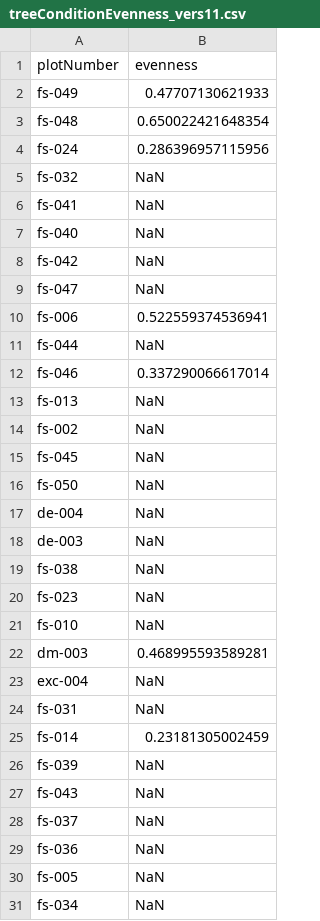
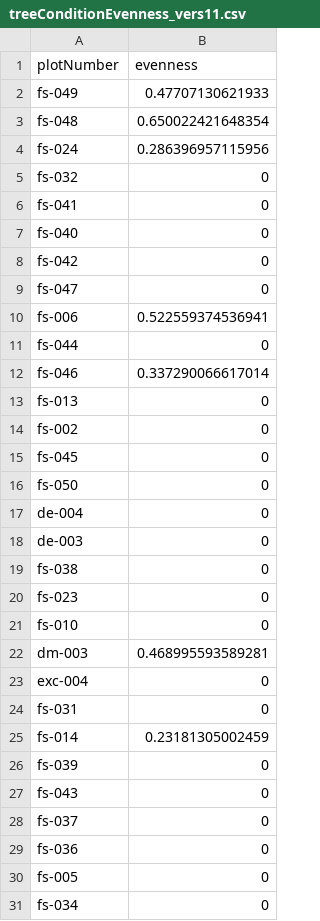
Before and after one commit to BeNrn/Biogeography_Dataprocessing, a CSV file: evenness/treeConditionEvenness_vers11.csv, drawn as a sheet; only a part is shown; the diff covers the shown part only.

```diff
--- a/evenness/treeConditionEvenness_vers11.csv
+++ b/evenness/treeConditionEvenness_vers11.csv
@@ -4,28 +4,28 @@
 "fs-024","0.286396957115956"
-"fs-032","NaN"
-"fs-041","NaN"
-"fs-040","NaN"
-"fs-042","NaN"
-"fs-047","NaN"
+"fs-032","0"
+"fs-041","0"
+"fs-040","0"
+"fs-042","0"
+"fs-047","0"
 "fs-006","0.522559374536941"
-"fs-044","NaN"
+"fs-044","0"
 "fs-046","0.337290066617014"
-"fs-013","NaN"
-"fs-002","NaN"
-"fs-045","NaN"
-"fs-050","NaN"
-"de-004","NaN"
-"de-003","NaN"
-"fs-038","NaN"
-"fs-023","NaN"
-"fs-010","NaN"
+"fs-013","0"
+"fs-002","0"
+"fs-045","0"
+"fs-050","0"
+"de-004","0"
+"de-003","0"
+"fs-038","0"
+"fs-023","0"
+"fs-010","0"
 "dm-003","0.468995593589281"
-"exc-004","NaN"
-"fs-031","NaN"
+"exc-004","0"
+"fs-031","0"
 "fs-014","0.23181305002459"
-"fs-039","NaN"
-"fs-043","NaN"
-"fs-037","NaN"
-"fs-036","NaN"
-"fs-005","NaN"
-"fs-034","NaN"
+"fs-039","0"
+"fs-043","0"
+"fs-037","0"
+"fs-036","0"
+"fs-005","0"
+"fs-034","0"
```
Also changed, not shown: 31 edited cells elsewhere in this file, evenness/overallEvenness_vers11.csv, evenness/treeLevelEvenness_vers11.csv, 4 other files.
